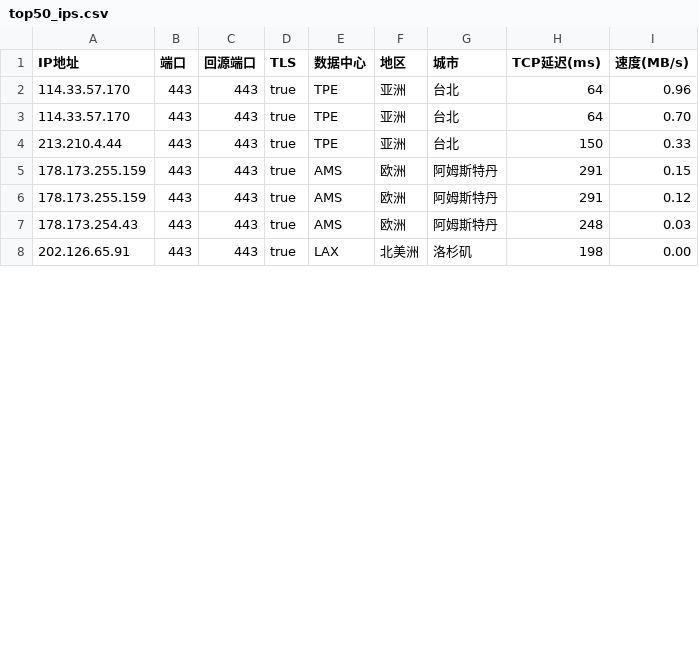
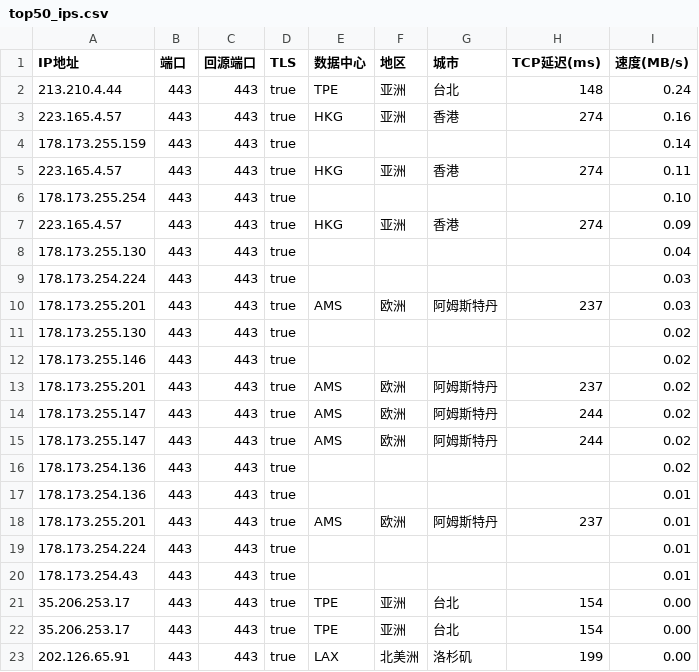
Before and after one commit to beandrewang/iptest, a CSV file: top50_ips.csv, drawn as a sheet; only a part is shown; the diff covers the shown part only.

```diff
--- a/top50_ips.csv
+++ b/top50_ips.csv
@@ -1,8 +1,23 @@
 IP地址,端口,回源端口,TLS,数据中心,地区,城市,TCP延迟(ms),速度(MB/s)
-114.33.57.170,443,443,true,TPE,亚洲,台北,64,0.96
-114.33.57.170,443,443,true,TPE,亚洲,台北,64,0.70
-213.210.4.44,443,443,true,TPE,亚洲,台北,150,0.33
-178.173.255.159,443,443,true,AMS,欧洲,阿姆斯特丹,291,0.15
-178.173.255.159,443,443,true,AMS,欧洲,阿姆斯特丹,291,0.12
-178.173.254.43,443,443,true,AMS,欧洲,阿姆斯特丹,248,0.03
-202.126.65.91,443,443,true,LAX,北美洲,洛杉矶,198,0.00
+213.210.4.44,443,443,true,TPE,亚洲,台北,148,0.24
+223.165.4.57,443,443,true,HKG,亚洲,香港,274,0.16
+178.173.255.159,443,443,true,,,,,0.14
+223.165.4.57,443,443,true,HKG,亚洲,香港,274,0.11
+178.173.255.254,443,443,true,,,,,0.10
+223.165.4.57,443,443,true,HKG,亚洲,香港,274,0.09
+178.173.255.130,443,443,true,,,,,0.04
+178.173.254.224,443,443,true,,,,,0.03
+178.173.255.201,443,443,true,AMS,欧洲,阿姆斯特丹,237,0.03
+178.173.255.130,443,443,true,,,,,0.02
+178.173.255.146,443,443,true,,,,,0.02
+178.173.255.201,443,443,true,AMS,欧洲,阿姆斯特丹,237,0.02
+178.173.255.147,443,443,true,AMS,欧洲,阿姆斯特丹,244,0.02
+178.173.255.147,443,443,true,AMS,欧洲,阿姆斯特丹,244,0.02
+178.173.254.136,443,443,true,,,,,0.02
+178.173.254.136,443,443,true,,,,,0.01
+178.173.255.201,443,443,true,AMS,欧洲,阿姆斯特丹,237,0.01
+178.173.254.224,443,443,true,,,,,0.01
+178.173.254.43,443,443,true,,,,,0.01
+35.206.253.17,443,443,true,TPE,亚洲,台北,154,0.00
+35.206.253.17,443,443,true,TPE,亚洲,台北,154,0.00
+202.126.65.91,443,443,true,LAX,北美洲,洛杉矶,199,0.00
```
Also changed, not shown: 3 removed rows and 5 edited cells elsewhere in this file, 1 other file.
